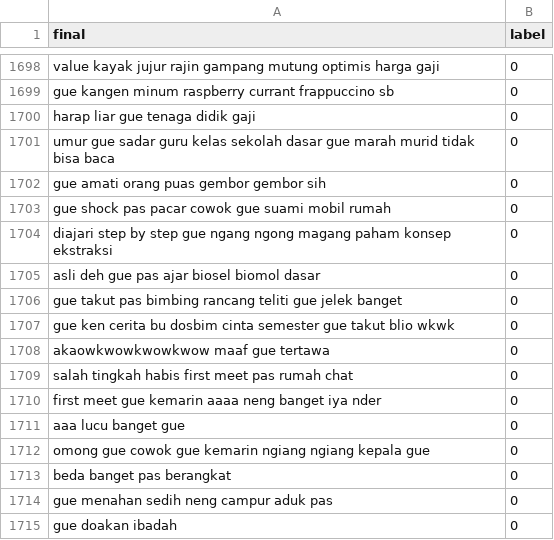
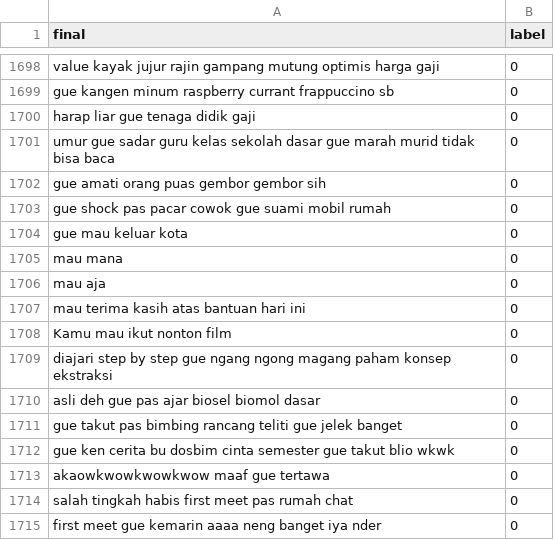
Before and after one commit to kidlink-bangkit/capstone-nlp-project, a CSV file: data_processed/dataset_processed.csv, drawn as a sheet; only a part is shown, gaps mark what is left out; the shorter side is filled out with more unchanged rows; the diff names each change by its address in the sheet, - before the commit and + after, or states it on an @@ line.

Commit message:
Update dataset_processed.csv

```diff
--- a/data_processed/dataset_processed.csv
+++ b/data_processed/dataset_processed.csv
+row 1704: gue mau keluar kota | 0
+row 1705: mau mana | 0
+row 1706: mau aja | 0
+row 1707: mau terima kasih atas bantuan hari ini | 0
+row 1708: Kamu mau ikut nonton film | 0
```
